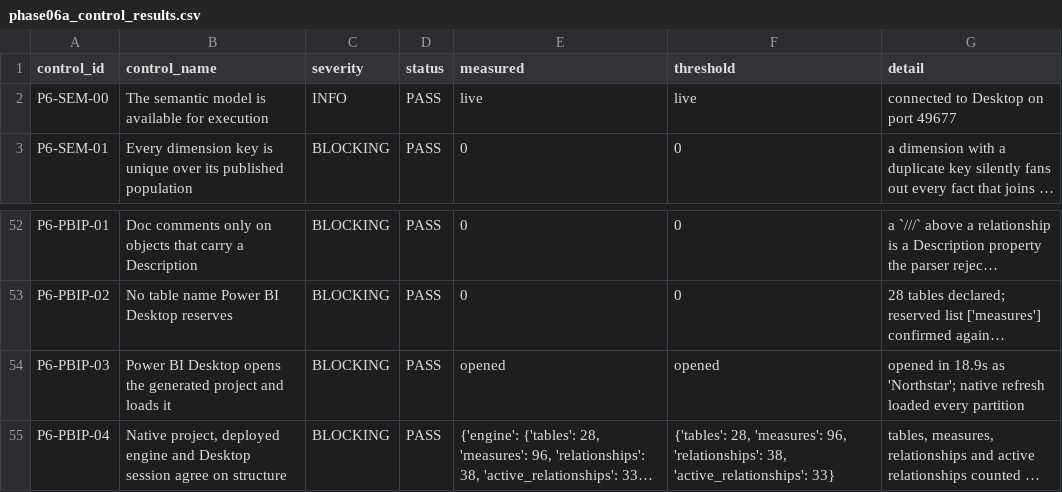
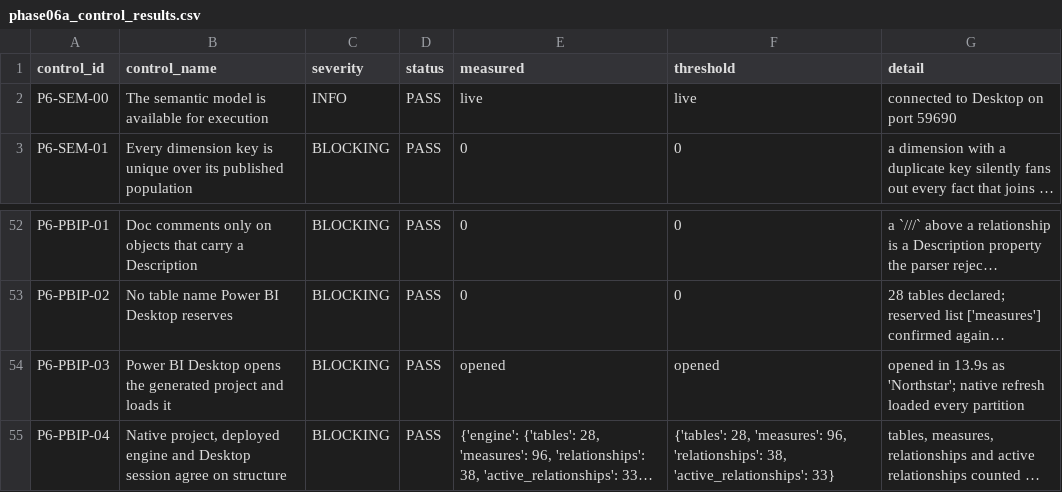
Before and after one commit to siddik-analytics/northstar-consolidation-platform, a CSV file: data/phase06a_control_results.csv, drawn as a sheet; only a part is shown, gaps mark what is left out; long unchanged cells end in …; the diff names each change by its address in the sheet, - before the commit and + after, or states it on an @@ line.

```diff
--- a/data/phase06a_control_results.csv
+++ b/data/phase06a_control_results.csv
-G2 (detail): connected to Desktop on port 49677
+G2 (detail): connected to Desktop on port 59690
-G54 (detail): opened in 18.9s as 'Northstar';…
+G54 (detail): opened in 13.9s as 'Northstar';…
```
Also changed, not shown: data/phase06b_control_results.csv, 10 other files.
